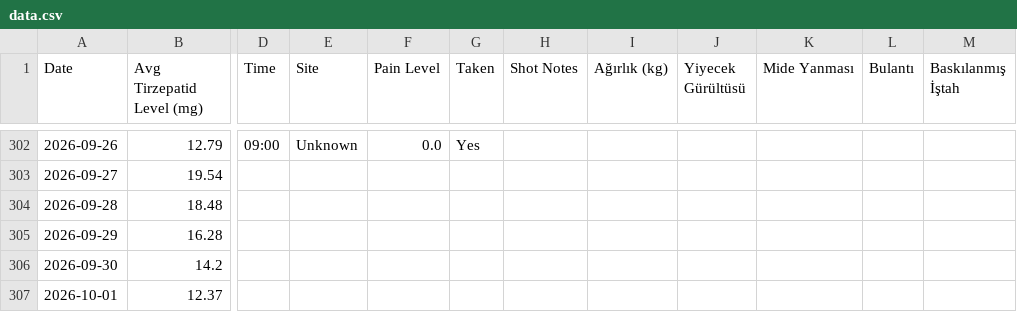
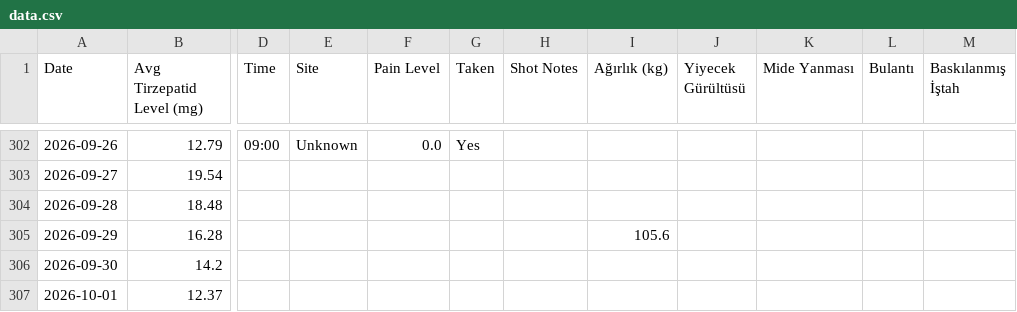
Before and after one commit to koyuncuem/ShotTracker, a CSV file: data.csv, drawn as a sheet; only a part is shown, gaps mark what is left out; the diff names each change by its address in the sheet, - before the commit and + after, or states it on an @@ line.

Commit message:
Update data.csv from ShotTrack app

```diff
--- a/data.csv
+++ b/data.csv
-I305 (Ağırlık (kg)): (empty)
+I305 (Ağırlık (kg)): 105.6
```
